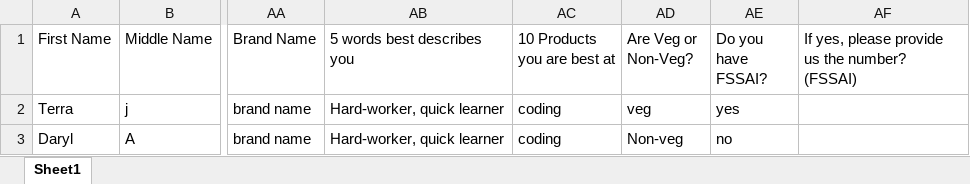
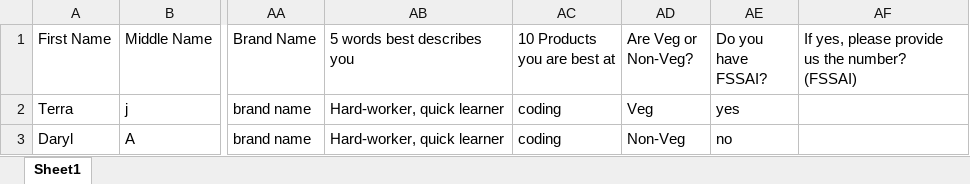
Before and after one commit to dilip2201/calenderapp, an Excel workbook: public/company/employee/sample.xlsx, sheet Sheet1, drawn as a sheet; only a part is shown, gaps mark what is left out; values as stored, in another font and other column widths than the file's, no borders; the diff names each change by its address in the sheet, - before the commit and + after, or states it on an @@ line.

```diff
--- a/public/company/employee/sample.xlsx (sheet Sheet1)
+++ b/public/company/employee/sample.xlsx (sheet Sheet1)
-AD2 (Are Veg or Non-Veg?): veg
+AD2 (Are Veg or Non-Veg?): Veg
-AD3 (Are Veg or Non-Veg?): Non-veg
+AD3 (Are Veg or Non-Veg?): Non-Veg
```
Also changed, not shown: 11 other files.
